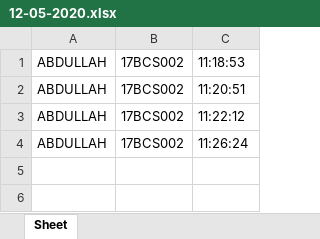
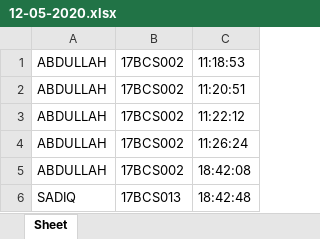
Before and after one commit to iAmDeckeredShaw/Attendance-System-Minor, an Excel workbook: Attendance/12-05-2020.xlsx, sheet Sheet, drawn as a sheet; values as stored, in another font and other column widths than the file's, no borders; the diff names each change by its address in the sheet, - before the commit and + after, or states it on an @@ line.

```diff
--- a/Attendance/12-05-2020.xlsx (sheet Sheet)
+++ b/Attendance/12-05-2020.xlsx (sheet Sheet)
+row 5: ABDULLAH | 17BCS002 | 18:42:08
+row 6: SADIQ | 17BCS013 | 18:42:48
```
Also changed, not shown: 4 other files.
